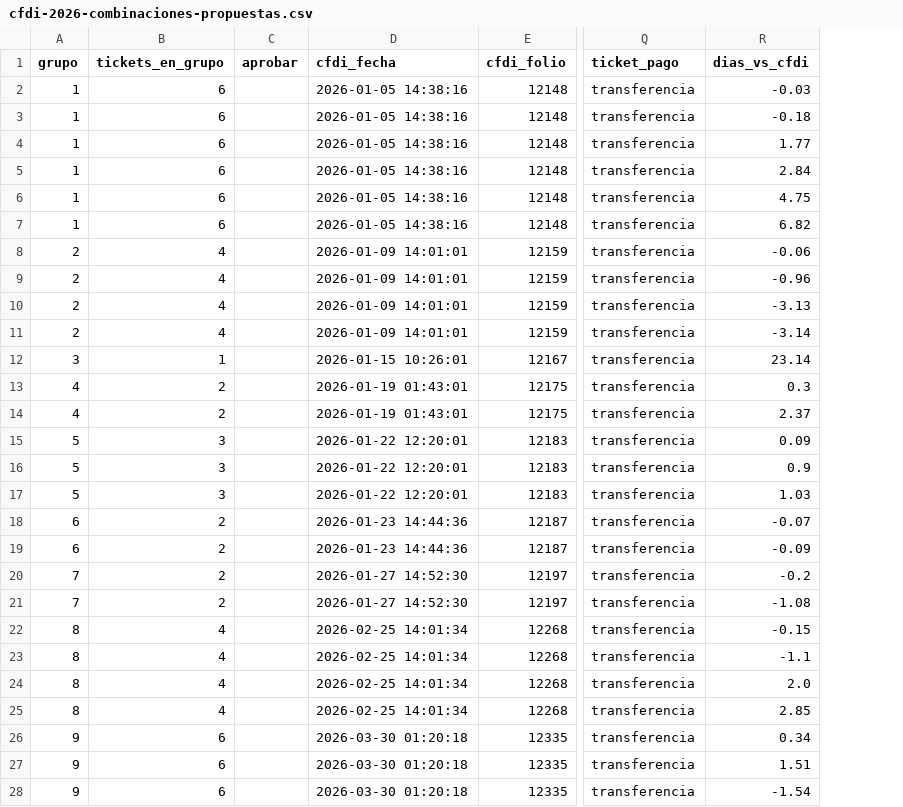
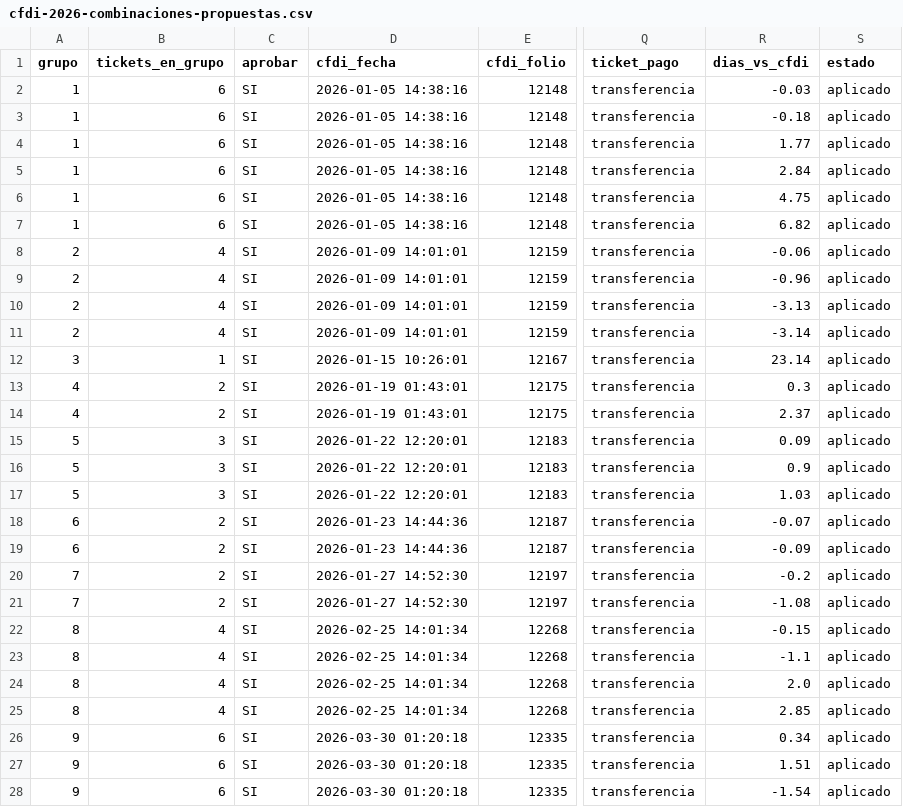
Before and after one commit to S35-Web/s35web, a CSV file: scripts/cfdi-2026-combinaciones-propuestas.csv, drawn as a sheet; only a part is shown, gaps mark what is left out; the diff covers the shown part only; the diff names each change by its address in the sheet, - before the commit and + after, or states it on an @@ line.

Commit message:
Aplicar 33 cruces CFDI por combinación de tickets (retiros parciales), IWA pendiente.
93 ventas marcadas facturadas con meta de grupo; reimport histórico v10.

```diff
--- a/scripts/cfdi-2026-combinaciones-propuestas.csv
+++ b/scripts/cfdi-2026-combinaciones-propuestas.csv
+column S (estado), rows 2-28: all aplicado
-C2:C28 (aprobar): (empty)
+C2:C28 (aprobar): SI
```
Also changed, not shown: 66 edited cells elsewhere in this file, 3 other files.
